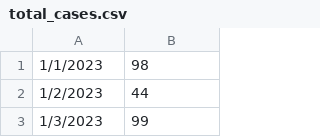
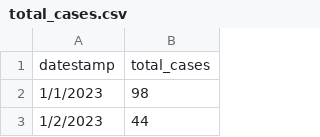
Before and after one commit to aimlnerd/database-visualizer-tool, a CSV file: data/total_cases.csv, drawn as a sheet; only a part is shown; the shorter side is filled out with more unchanged rows.

```diff
--- a/data/total_cases.csv
+++ b/data/total_cases.csv
@@ -1 +1,2 @@
+datestamp,total_cases
 1/1/2023,98
```
Also changed, not shown: data/connected_users.csv, data/total_actions.csv, 2 other files.
